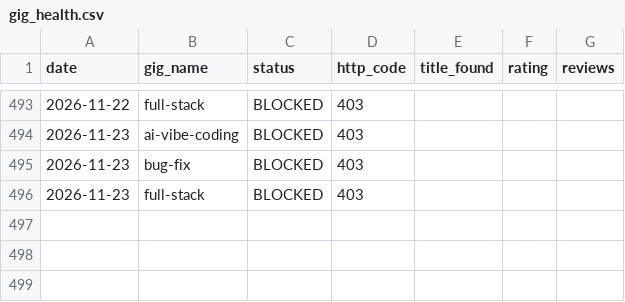
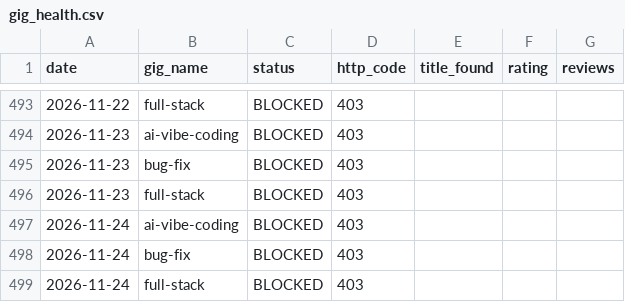
Before and after one commit to AnasKhalid4/workflow-integration, a CSV file: data/gig_health.csv, drawn as a sheet; only a part is shown, gaps mark what is left out; the diff names each change by its address in the sheet, - before the commit and + after, or states it on an @@ line.

```diff
--- a/data/gig_health.csv
+++ b/data/gig_health.csv
+row 497: 2026-11-24 | ai-vibe-coding | BLOCKED | 403
+row 498: 2026-11-24 | bug-fix | BLOCKED | 403
+row 499: 2026-11-24 | full-stack | BLOCKED | 403
```
Also changed, not shown: data/rank_history.csv.
